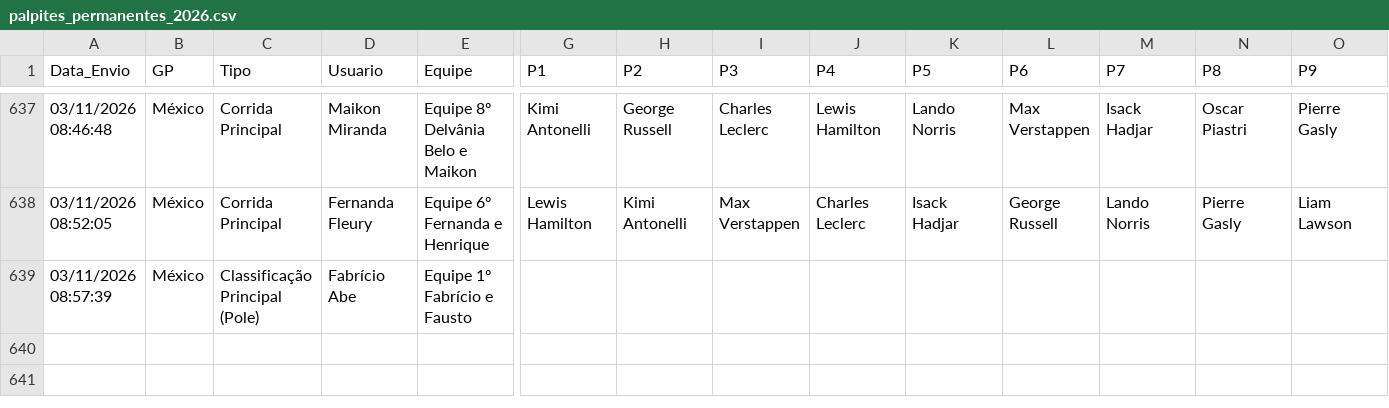
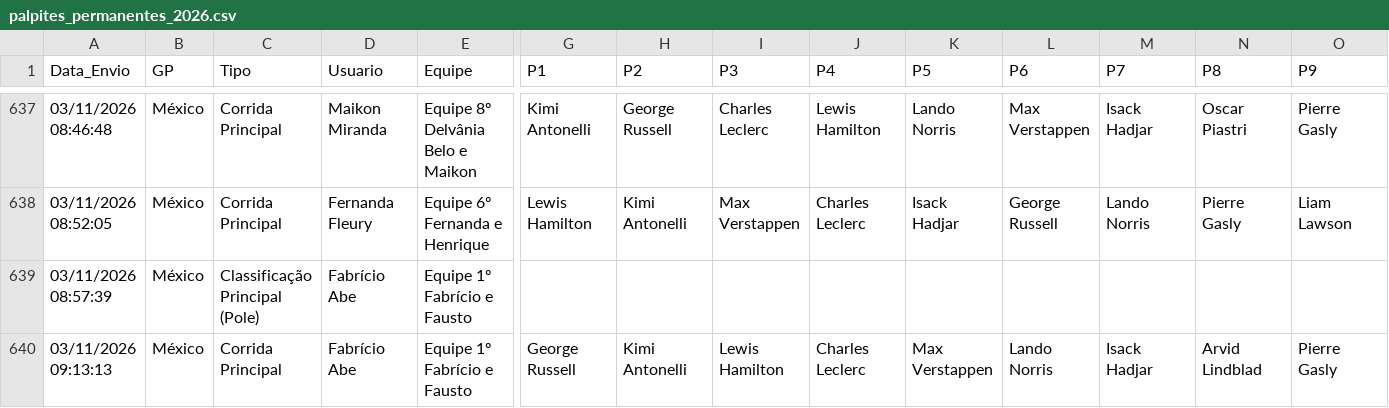
Before and after one commit to Brands14/bolao-f1-2026, a CSV file: palpites_permanentes_2026.csv, drawn as a sheet; only a part is shown, gaps mark what is left out; rows hold the shown columns only; the diff names each change by its address in the sheet, - before the commit and + after, or states it on an @@ line.

Commit message:
Atualizado palpite: Fabrício Abe - México (Corrida Principal)

```diff
--- a/palpites_permanentes_2026.csv
+++ b/palpites_permanentes_2026.csv
+row 640: 03/11/2026 09:13:13 | México | Corrida Principal | Fabrício Abe | Equipe 1º Fabrício e Fausto | George Russell | Kimi Antonelli | Lewis Hamilton | Charles Leclerc | Max Verstappen | Lando Norris | Isack Hadjar | Arvid Lindblad | Pierre Gasly
```
